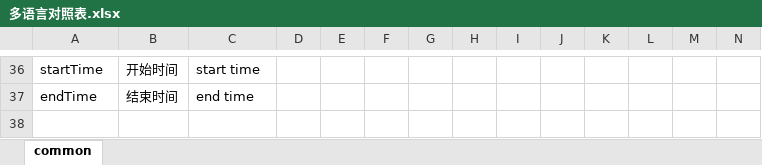
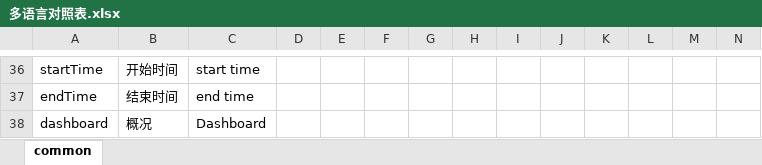
Before and after one commit to SilentHiKing/babycare, an Excel workbook: tools/language/多语言对照表.xlsx, sheet common, drawn as a sheet; only a part is shown, gaps mark what is left out; values as stored, in another font and other column widths than the file's, no borders; rows hold the shown columns only; the diff names each change by its address in the sheet, - before the commit and + after, or states it on an @@ line.

```diff
--- a/tools/language/多语言对照表.xlsx (sheet common)
+++ b/tools/language/多语言对照表.xlsx (sheet common)
+row 38: dashboard | 概况 | Dashboard
```
Also changed, not shown: 44 other files.
